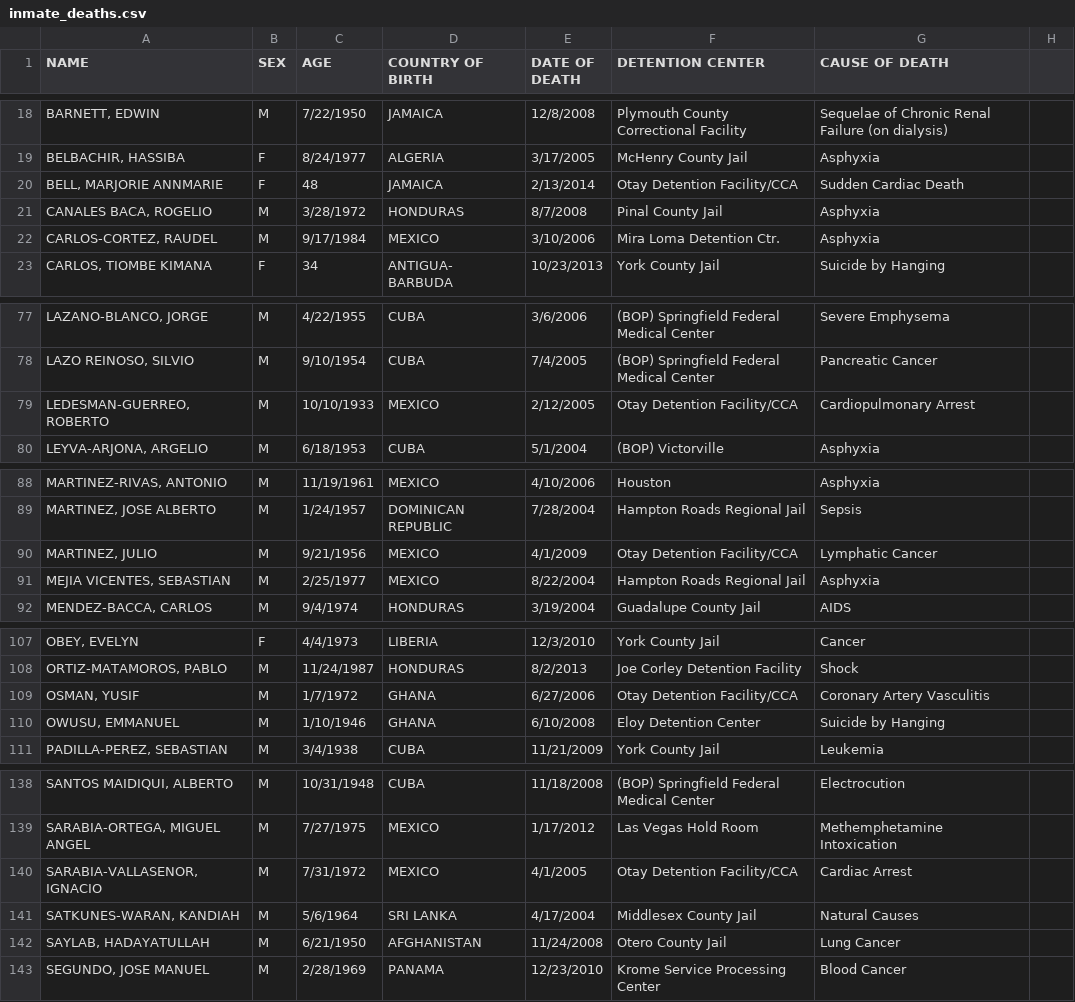
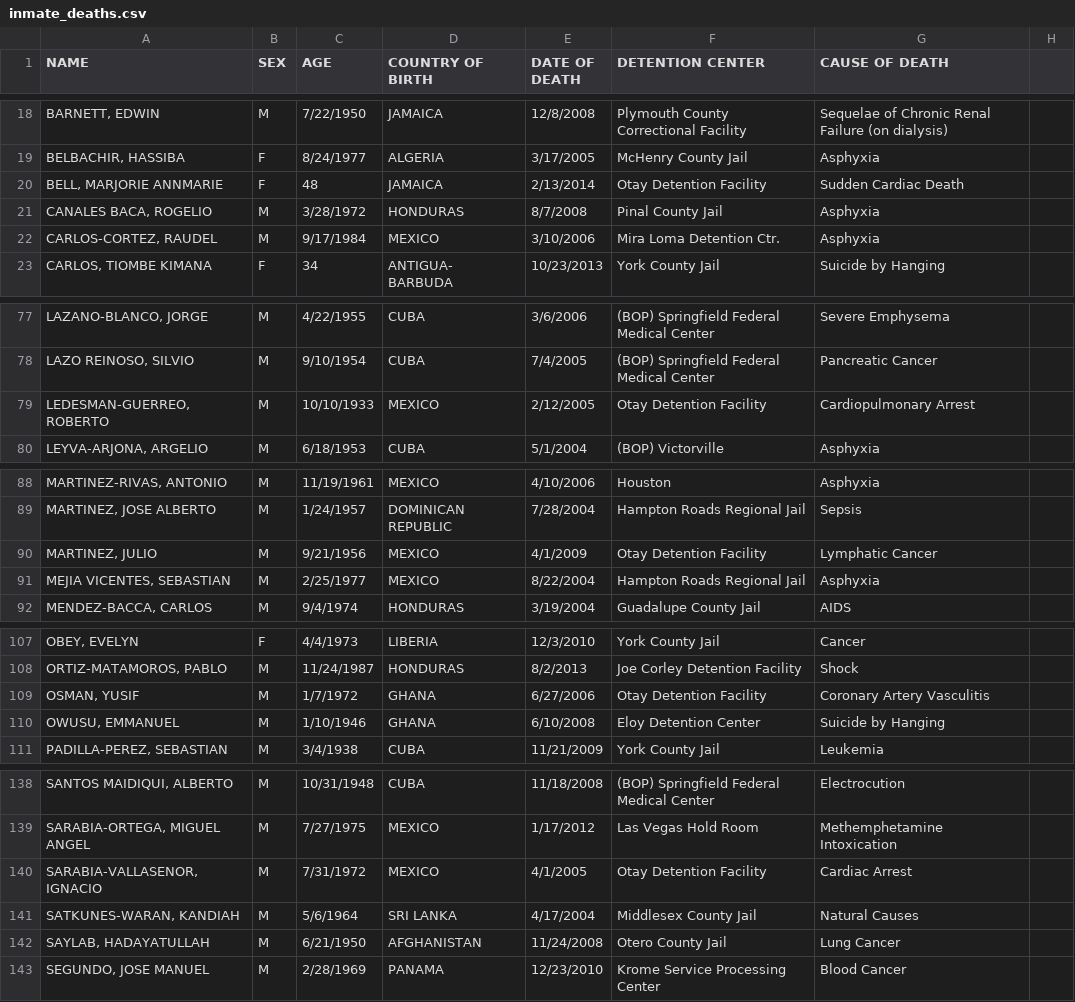
Before and after one commit to mexistentialist/death-by-detention, a CSV file: data/inmate_deaths.csv, drawn as a sheet; only a part is shown, gaps mark what is left out; the diff names each change by its address in the sheet, - before the commit and + after, or states it on an @@ line.

Commit message:
Fix Otay Detention Facility

```diff
--- a/data/inmate_deaths.csv
+++ b/data/inmate_deaths.csv
-F20 (DETENTION CENTER): Otay Detention Facility/CCA
+F20 (DETENTION CENTER): Otay Detention Facility
-F79 (DETENTION CENTER): Otay Detention Facility/CCA
+F79 (DETENTION CENTER): Otay Detention Facility
-F90 (DETENTION CENTER): Otay Detention Facility/CCA
+F90 (DETENTION CENTER): Otay Detention Facility
-F109 (DETENTION CENTER): Otay Detention Facility/CCA
+F109 (DETENTION CENTER): Otay Detention Facility
-F140 (DETENTION CENTER): Otay Detention Facility/CCA
+F140 (DETENTION CENTER): Otay Detention Facility
```
